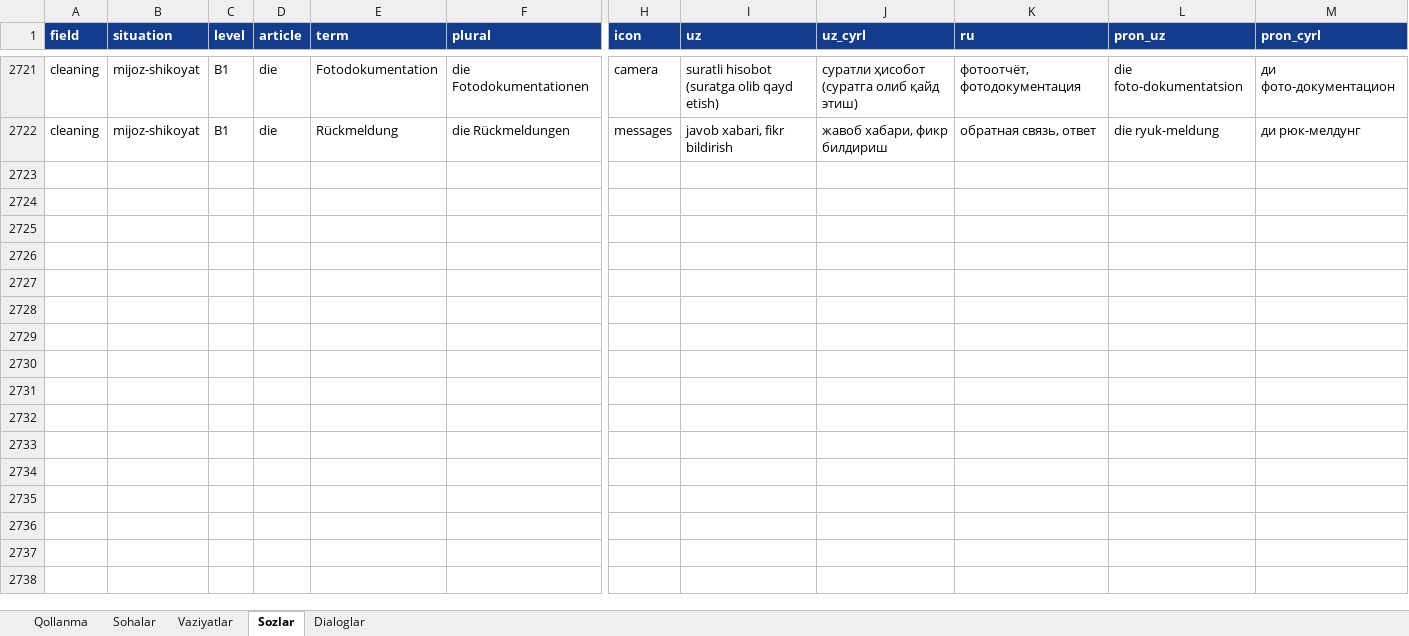
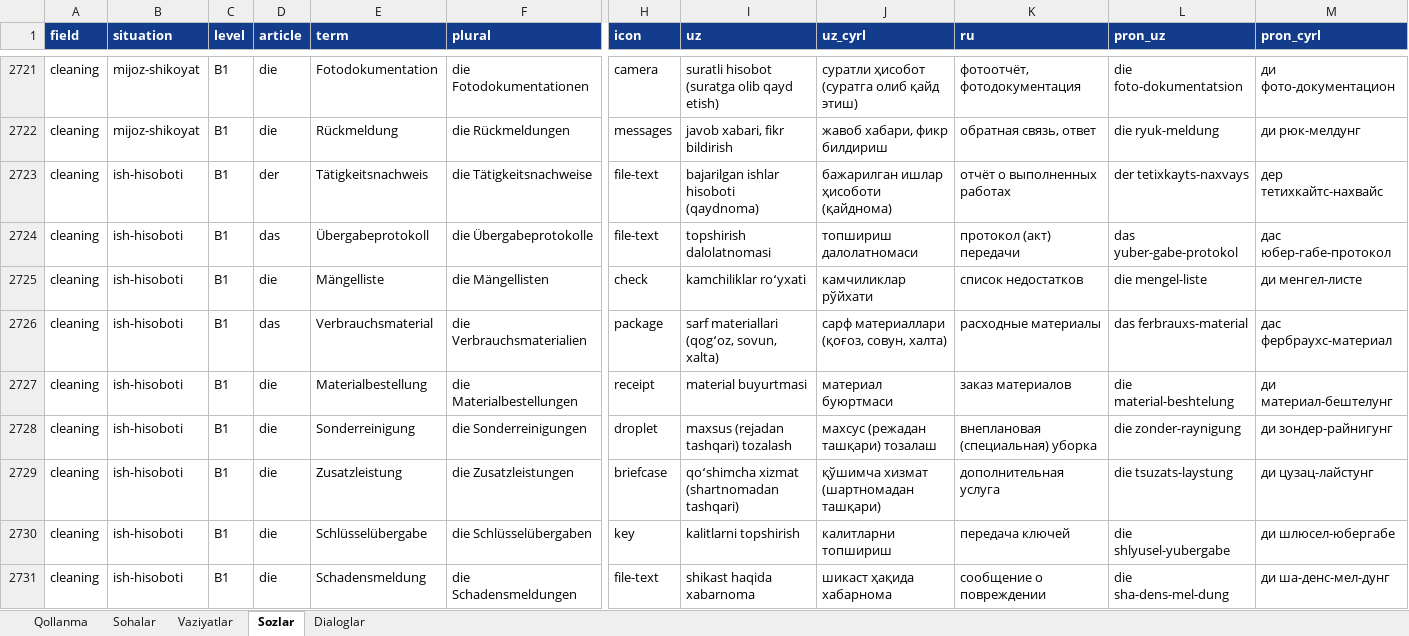
Before and after one commit to Jahon-gir/Qaldirgoch, an Excel workbook: docs/content/de-1-tolqin.xlsx, sheet Sozlar, drawn as a sheet; only a part is shown, gaps mark what is left out; values as stored, in another font and other column widths than the file's, no borders; rows hold the shown columns only; the diff covers the shown part only; the diff names each change by its address in the sheet, - before the commit and + after, or states it on an @@ line.

```diff
--- a/docs/content/de-1-tolqin.xlsx (sheet Sozlar)
+++ b/docs/content/de-1-tolqin.xlsx (sheet Sozlar)
+row 2723: cleaning | ish-hisoboti | B1 | der | Tätigkeitsnachweis | die Tätigkeitsnachweise | file-text | bajarilgan ishlar hisoboti (qaydnoma) | бажарилган ишлар ҳисоботи (қайднома) | отчёт о выполненных работах | der tetixkayts-naxvays | дер тетихкайтс-нахвайс
+row 2724: cleaning | ish-hisoboti | B1 | das | Übergabeprotokoll | die Übergabeprotokolle | file-text | topshirish dalolatnomasi | топшириш далолатномаси | протокол (акт) передачи | das yuber-gabe-protokol | дас юбер-габе-протокол
+row 2725: cleaning | ish-hisoboti | B1 | die | Mängelliste | die Mängellisten | check | kamchiliklar roʻyxati | камчиликлар рўйхати | список недостатков | die mengel-liste | ди менгел-листе
+row 2726: cleaning | ish-hisoboti | B1 | das | Verbrauchsmaterial | die Verbrauchsmaterialien | package | sarf materiallari (qogʻoz, sovun, xalta) | сарф материаллари (қоғоз, совун, халта) | расходные материалы | das ferbrauxs-material | дас фербраухс-материал
+row 2727: cleaning | ish-hisoboti | B1 | die | Materialbestellung | die Materialbestellungen | receipt | material buyurtmasi | материал буюртмаси | заказ материалов | die material-beshtelung | ди материал-бештелунг
+row 2728: cleaning | ish-hisoboti | B1 | die | Sonderreinigung | die Sonderreinigungen | droplet | maxsus (rejadan tashqari) tozalash | махсус (режадан ташқари) тозалаш | внеплановая (специальная) уборка | die zonder-raynigung | ди зондер-райнигунг
+row 2729: cleaning | ish-hisoboti | B1 | die | Zusatzleistung | die Zusatzleistungen | briefcase | qoʻshimcha xizmat (shartnomadan tashqari) | қўшимча хизмат (шартномадан ташқари) | дополнительная услуга | die tsuzats-laystung | ди цузац-лайстунг
+row 2730: cleaning | ish-hisoboti | B1 | die | Schlüsselübergabe | die Schlüsselübergaben | key | kalitlarni topshirish | калитларни топшириш | передача ключей | die shlyusel-yubergabe | ди шлюсел-юбергабе
+row 2731: cleaning | ish-hisoboti | B1 | die | Schadensmeldung | die Schadensmeldungen | file-text | shikast haqida xabarnoma | шикаст ҳақида хабарнома | сообщение о повреждении | die sha-dens-mel-dung | ди ша-денс-мел-дунг
```
Also changed, not shown: 11 added rows elsewhere in this sheet, sheet Dialoglar, sheet Vaziyatlar, 5 other files.
